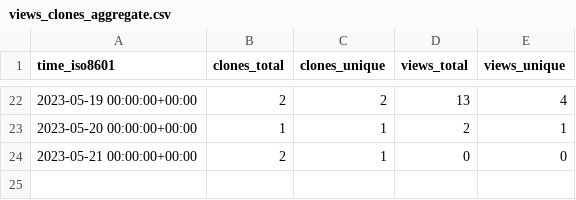
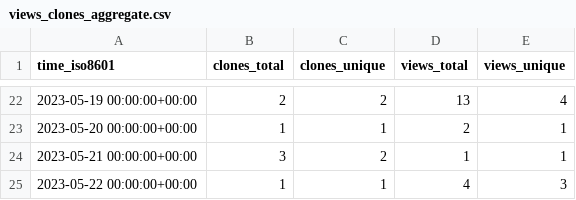
Before and after one commit to ErnakovichLab/dada2_ernakovichlab, a CSV file: ErnakovichLab/dada2_ernakovichlab/ghrs-data/views_clones_aggregate.csv, drawn as a sheet; only a part is shown, gaps mark what is left out.

```diff
--- a/ErnakovichLab/dada2_ernakovichlab/ghrs-data/views_clones_aggregate.csv
+++ b/ErnakovichLab/dada2_ernakovichlab/ghrs-data/views_clones_aggregate.csv
@@ -23,2 +23,3 @@ time_iso8601,clones_total,clones_unique,views_total,views_unique
 2023-05-20 00:00:00+00:00,1,1,2,1
-2023-05-21 00:00:00+00:00,2,1,0,0
+2023-05-21 00:00:00+00:00,3,2,1,1
+2023-05-22 00:00:00+00:00,1,1,4,3
```
Also changed, not shown: 1 other file.
